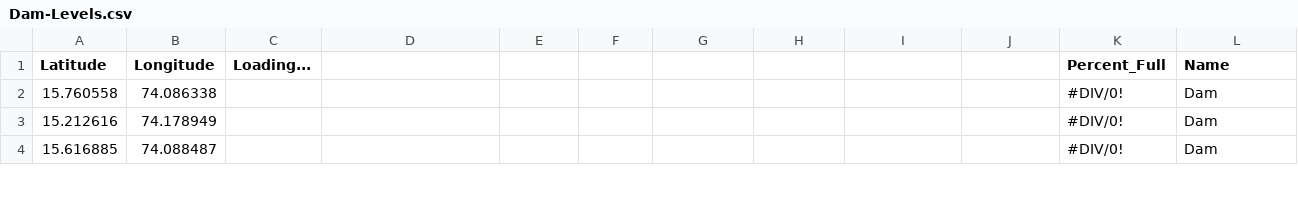
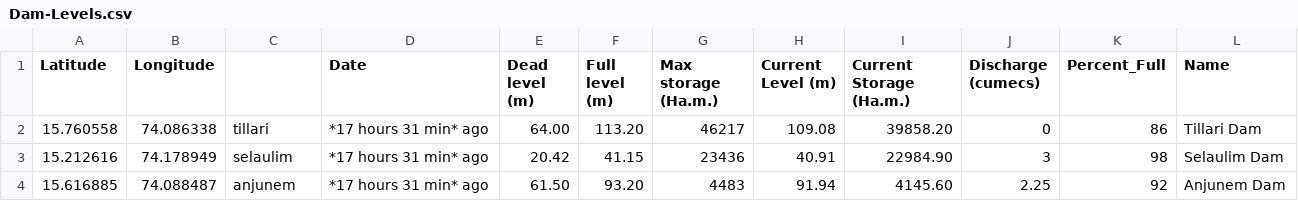
Before and after one commit to alansaviolobo/google-sheets-to-json-converter, a CSV file: data/Dam-Levels.csv, drawn as a sheet; only a part is shown; the diff covers the shown part only.

```diff
--- a/data/Dam-Levels.csv
+++ b/data/Dam-Levels.csv
@@ -1,4 +1,4 @@
-Latitude,Longitude,Loading...,,,,,,,,Percent_Full,Name
-15.760558,74.086338,,,,,,,,,#DIV/0!, Dam
-15.212616,74.178949,,,,,,,,,#DIV/0!, Dam
-15.616885,74.088487,,,,,,,,,#DIV/0!, Dam
+Latitude,Longitude,,Date,Dead level (m),Full level (m),Max storage (Ha.m.),Current Level (m),Current Storage (Ha.m.),Discharge (cumecs),Percent_Full,Name
+15.760558,74.086338,tillari,*17 hours 31 min* ago,64.00,113.20,46217,109.08,39858.20,0,86,Tillari Dam
+15.212616,74.178949,selaulim,*17 hours 31 min* ago,20.42,41.15,23436,40.91,22984.90,3,98,Selaulim Dam
+15.616885,74.088487,anjunem,*17 hours 31 min* ago,61.50,93.20,4483,91.94,4145.60,2.25,92,Anjunem Dam
```
Also changed, not shown: 40 edited cells elsewhere in this file, data/Boats.csv, 5 other files.
